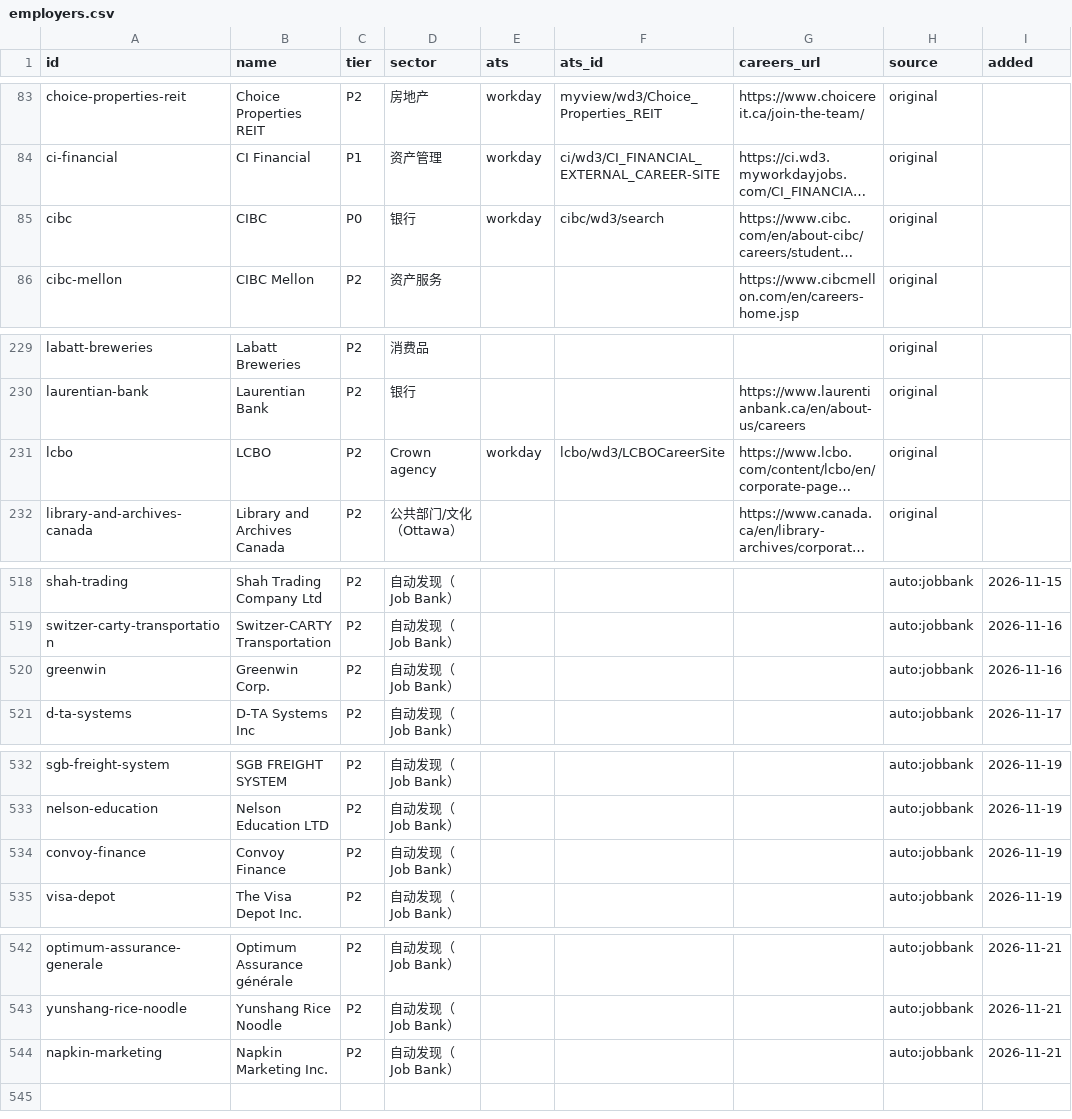
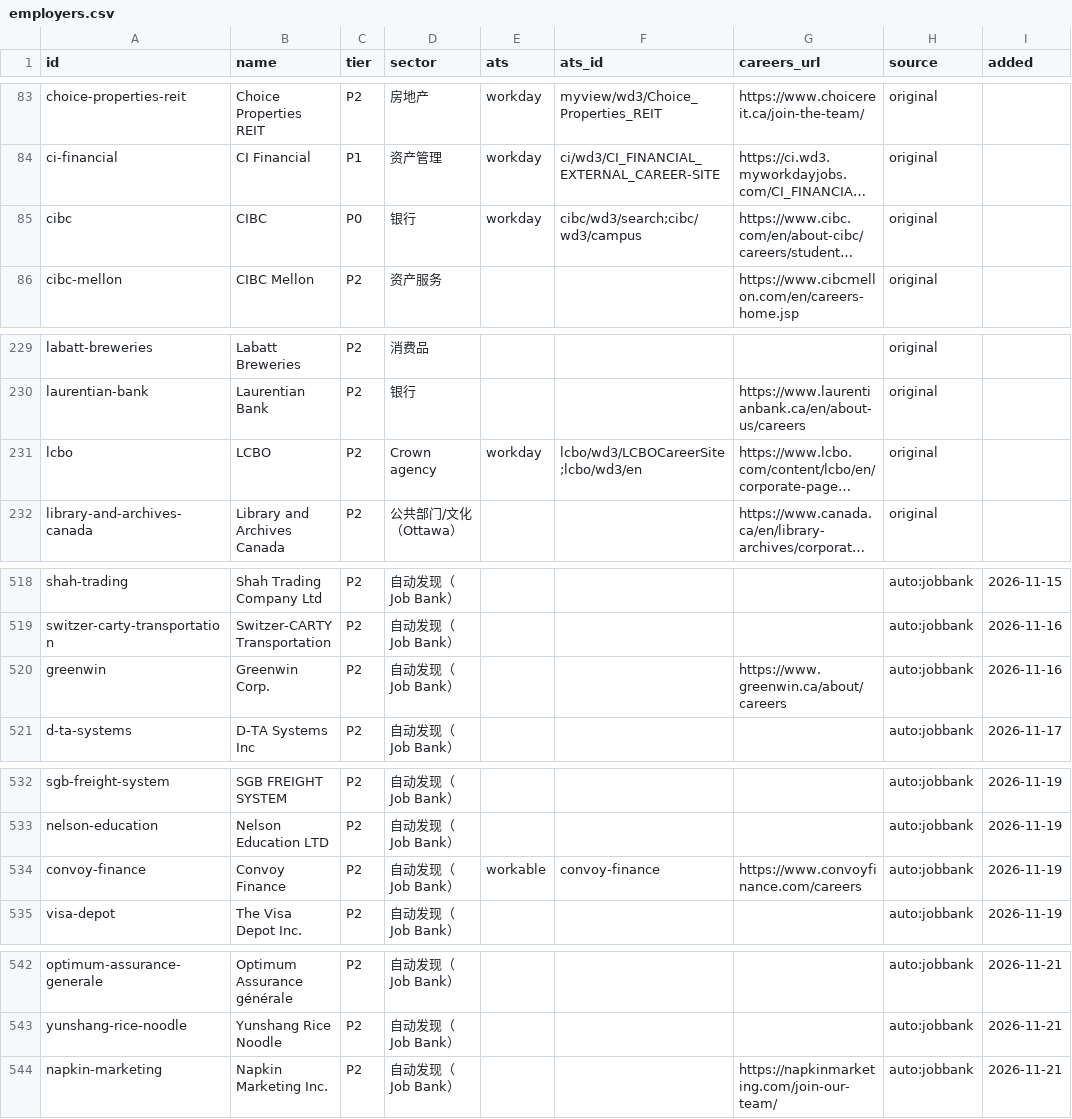
Before and after one commit to FrankFeng1014/claire-job-scanner, a CSV file: data/employers.csv, drawn as a sheet; only a part is shown, gaps mark what is left out; long unchanged cells end in …; the diff names each change by its address in the sheet, - before the commit and + after, or states it on an @@ line.

```diff
--- a/data/employers.csv
+++ b/data/employers.csv
-F85 (ats_id): cibc/wd3/search
+F85 (ats_id): cibc/wd3/search;cibc/wd3/campus
-F231 (ats_id): lcbo/wd3/LCBOCareerSite
+F231 (ats_id): lcbo/wd3/LCBOCareerSite;lcbo/wd3/en
-G520 (careers_url): (empty)
+G520 (careers_url): https://www.greenwin.ca/about/careers
-E534 (ats): (empty)
+E534 (ats): workable
-F534 (ats_id): (empty)
+F534 (ats_id): convoy-finance
-G534 (careers_url): (empty)
+G534 (careers_url): https://www.convoyfinance.com/careers
-G544 (careers_url): (empty)
+G544 (careers_url): https://napkinmarketing.com/join-our-team/
```
Also changed, not shown: data/status.csv, 8 other files.
